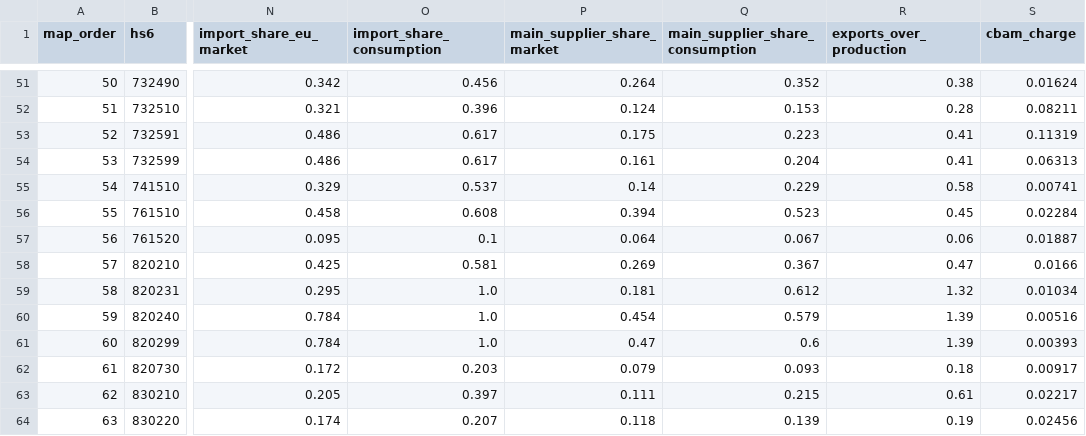
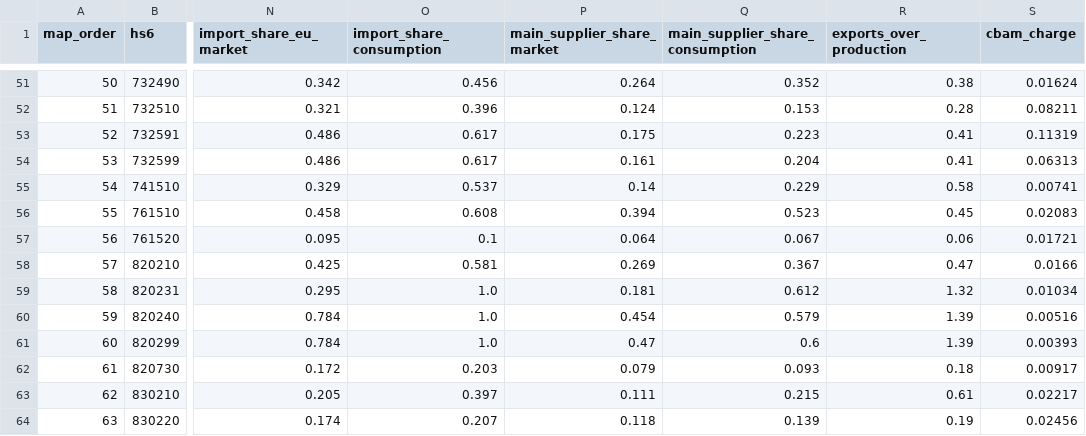
Before and after one commit to eliseviadere97/cbam-downstream, a CSV file: data/final/cbam_downstream_products.csv, drawn as a sheet; only a part is shown, gaps mark what is left out; the diff names each change by its address in the sheet, - before the commit and + after, or states it on an @@ line.

```diff
--- a/data/final/cbam_downstream_products.csv
+++ b/data/final/cbam_downstream_products.csv
-S56 (cbam_charge): 0.02284
+S56 (cbam_charge): 0.02083
-S57 (cbam_charge): 0.01887
+S57 (cbam_charge): 0.01721
```
Also changed, not shown: docs/headline_figures.csv, 3 other files.
